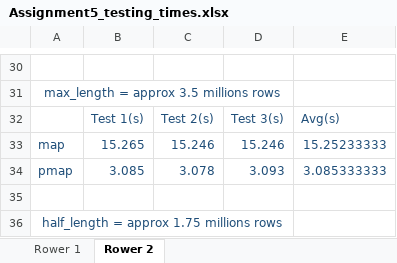
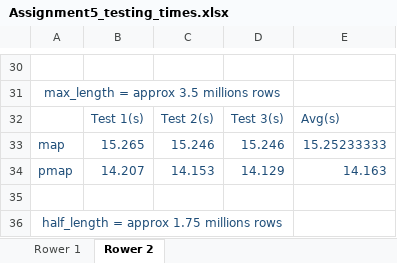
Before and after one commit to EthanGriffee/SoftwareDev, an Excel workbook: assignment5/part1/Assignment5_testing_times.xlsx, sheet Rower 2, drawn as a sheet; only a part is shown, gaps mark what is left out; values as stored, in another font and other column widths than the file's, no borders; removed rows and columns are numbered as before the commit, all else as after; the diff names each change by its address in the sheet, - before the commit and + after, or states it on an @@ line.

Commit message:
edited excel

```diff
--- a/assignment5/part1/Assignment5_testing_times.xlsx (sheet Rower 2)
+++ b/assignment5/part1/Assignment5_testing_times.xlsx (sheet Rower 2)
-row 34: pmap | 3.085 | 3.078 | 3.093 | 3.085333333
+row 34: pmap | 14.207 | 14.153 | 14.129 | 14.163
```
Also changed, not shown: 2 other files.
